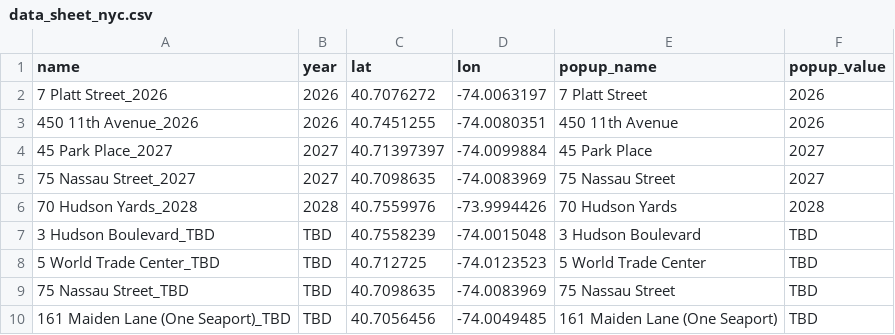
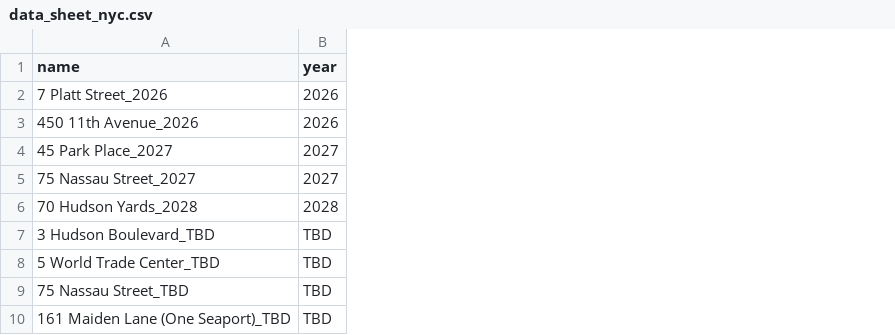
Before and after one commit to nyamato-mmf/gcdb, a CSV file: data/map/development/cities/nyc/data_sheet_nyc.csv, drawn as a sheet; the diff names each change by its address in the sheet, - before the commit and + after, or states it on an @@ line.

```diff
--- a/data/map/development/cities/nyc/data_sheet_nyc.csv
+++ b/data/map/development/cities/nyc/data_sheet_nyc.csv
-column C (lat), rows 2-10: 40.7076272 | 40.7451255 | 40.71397397 | 40.7098635 | 40.7559976 | 40.7558239 | 40.712725 | 40.7098635 | 40.7056456
-column D (lon), rows 2-10: -74.0063197 | -74.0080351 | -74.0099884 | -74.0083969 | -73.9994426 | -74.0015048 | -74.0123523 | -74.0083969 | -74.0049485
-column E (popup_name), rows 2-10: 7 Platt Street | 450 11th Avenue | 45 Park Place | 75 Nassau Street | 70 Hudson Yards | 3 Hudson Boulevard | 5 World Trade Center | 75 Nassau Street | 161 Maiden Lane (One Seaport)
-column F (popup_value), rows 2-10: 2026 | 2026 | 2027 | 2027 | 2028 | TBD | TBD | TBD | TBD
```
Also changed, not shown: 2 other files.
